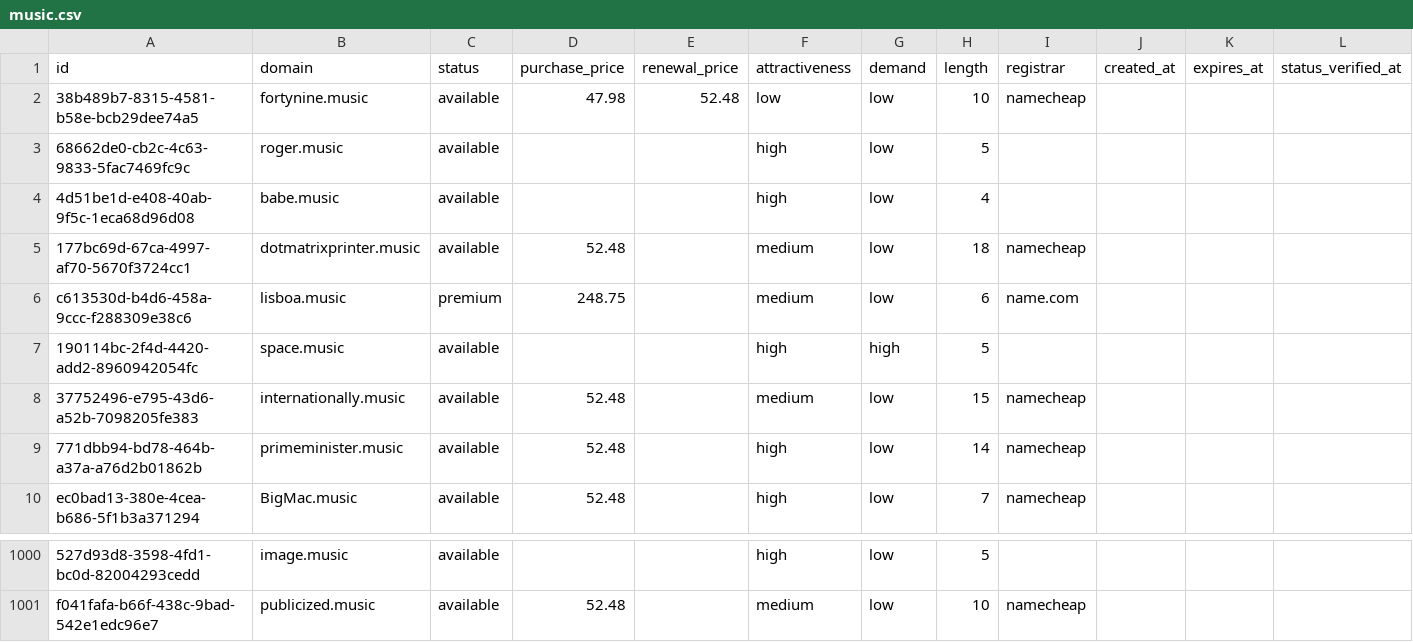
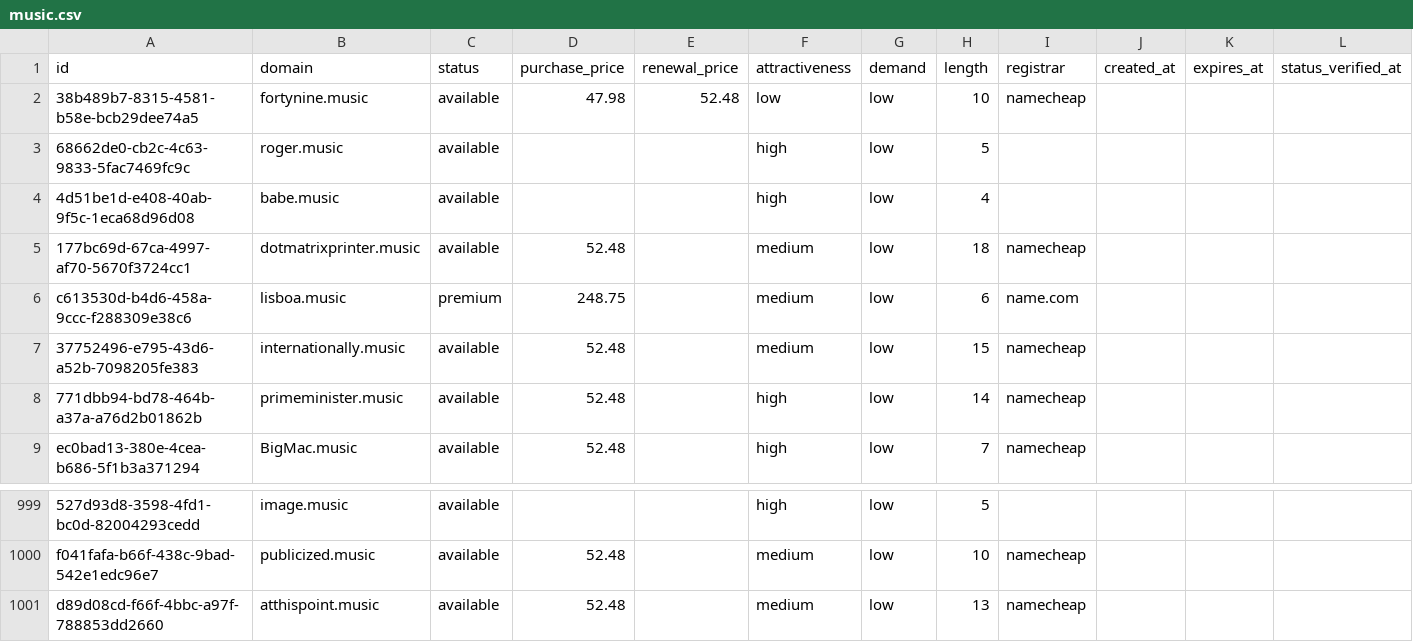
Before and after one commit to UniqueDomains/music-oneword-domains, a CSV file: music.csv, drawn as a sheet; only a part is shown, gaps mark what is left out; removed rows and columns are numbered as before the commit, all else as after; the diff names each change by its address in the sheet, - before the commit and + after, or states it on an @@ line.

Commit message:
Domains update

```diff
--- a/music.csv
+++ b/music.csv
-row 7: 190114bc-2f4d-4420-add2-8960942054fc | space.music | available |  |  | high | high | 5
+row 1001: d89d08cd-f66f-4bbc-a97f-788853dd2660 | atthispoint.music | available | 52.48 |  | medium | low | 13 | namecheap
```
Also changed, not shown: 4 other files.
